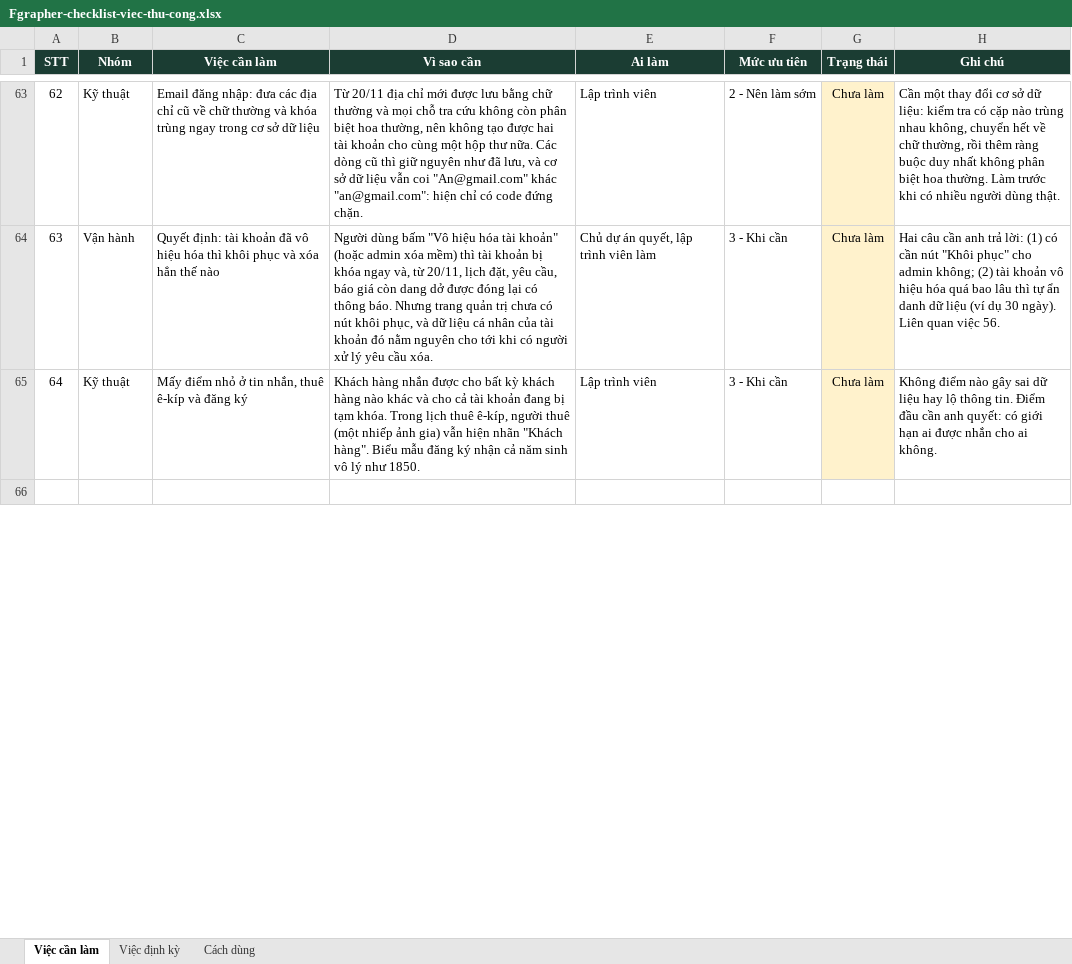
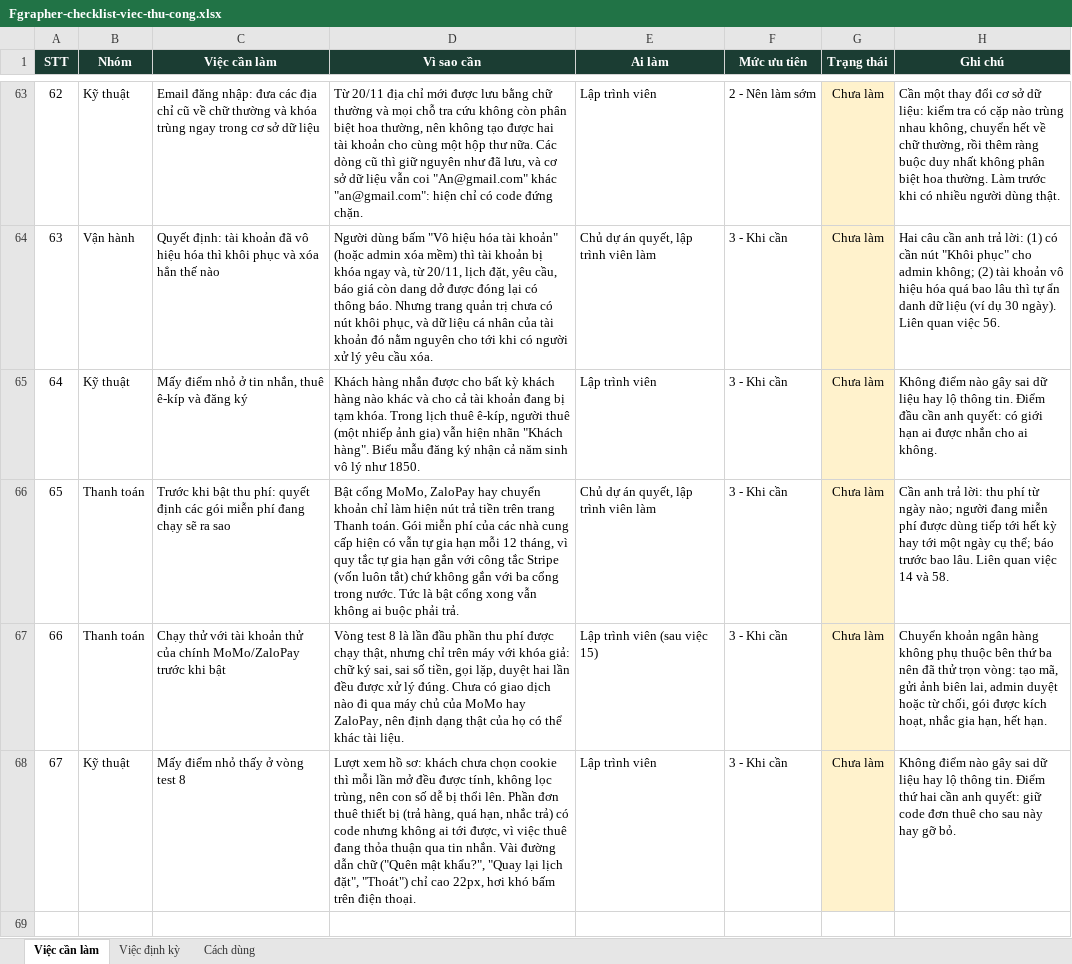
Before and after one commit to BaoHe198/Fgrapher, an Excel workbook: docs/ops/Fgrapher-checklist-viec-thu-cong.xlsx, sheet Việc cần làm, drawn as a sheet; only a part is shown, gaps mark what is left out; values as stored, in another font and other column widths than the file's, no borders; the diff covers the shown part only; the diff names each change by its address in the sheet, - before the commit and + after, or states it on an @@ line.

```diff
--- a/docs/ops/Fgrapher-checklist-viec-thu-cong.xlsx (sheet Việc cần làm)
+++ b/docs/ops/Fgrapher-checklist-viec-thu-cong.xlsx (sheet Việc cần làm)
+row 66: 65 | Thanh toán | Trước khi bật thu phí: quyết định các gói miễn phí đang chạy sẽ ra sao | Bật cổng MoMo, ZaloPay hay chuyển khoản chỉ làm hiện nút trả tiền trên trang Thanh toán. Gói miễn phí của các nhà cung cấp hiện có vẫn tự gia hạn mỗi 12 tháng, vì quy tắc tự gia hạn gắn với công tắc Stripe (vốn luôn tắt) chứ không gắn với ba cổng trong nước. Tức là bật cổng xong vẫn không ai buộc phải trả. | Chủ dự án quyết, lập trình viên làm | 3 - Khi cần | Chưa làm | Cần anh trả lời: thu phí từ ngày nào; người đang miễn phí được dùng tiếp tới hết kỳ hay tới một ngày cụ thể; báo trước bao lâu. Liên quan việc 14 và 58.
+row 67: 66 | Thanh toán | Chạy thử với tài khoản thử của chính MoMo/ZaloPay trước khi bật | Vòng test 8 là lần đầu phần thu phí được chạy thật, nhưng chỉ trên máy với khóa giả: chữ ký sai, sai số tiền, gọi lặp, duyệt hai lần đều được xử lý đúng. Chưa có giao dịch nào đi qua máy chủ của MoMo hay ZaloPay, nên định dạng thật của họ có thể khác tài liệu. | Lập trình viên (sau việc 15) | 3 - Khi cần | Chưa làm | Chuyển khoản ngân hàng không phụ thuộc bên thứ ba nên đã thử trọn vòng: tạo mã, gửi ảnh biên lai, admin duyệt hoặc từ chối, gói được kích hoạt, nhắc gia hạn, hết hạn.
+row 68: 67 | Kỹ thuật | Mấy điểm nhỏ thấy ở vòng test 8 | Lượt xem hồ sơ: khách chưa chọn cookie thì mỗi lần mở đều được tính, không lọc trùng, nên con số dễ bị thổi lên. Phần đơn thuê thiết bị (trả hàng, quá hạn, nhắc trả) có code nhưng không ai tới được, vì việc thuê đang thỏa thuận qua tin nhắn. Vài đường dẫn chữ ("Quên mật khẩu?", "Quay lại lịch đặt", "Thoát") chỉ cao 22px, hơi khó bấm trên điện thoại. | Lập trình viên | 3 - Khi cần | Chưa làm | Không điểm nào gây sai dữ liệu hay lộ thông tin. Điểm thứ hai cần anh quyết: giữ code đơn thuê cho sau này hay gỡ bỏ.
```
Also changed, not shown: 6 edited cells elsewhere in this sheet, sheet Cách dùng.
